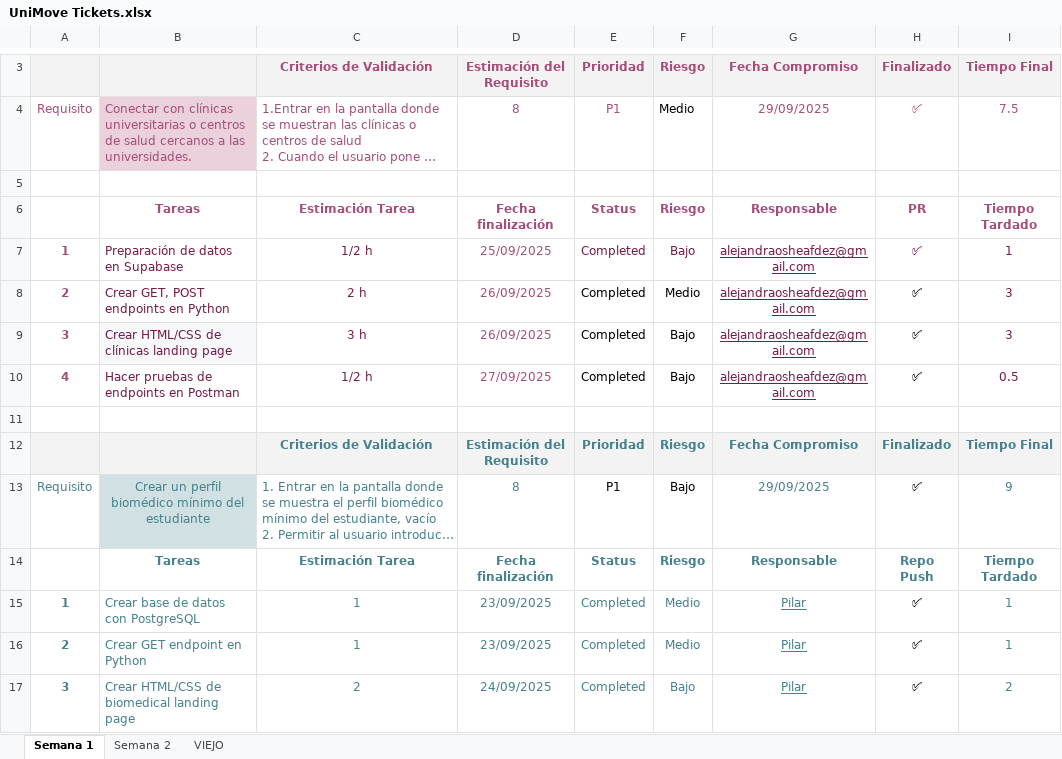
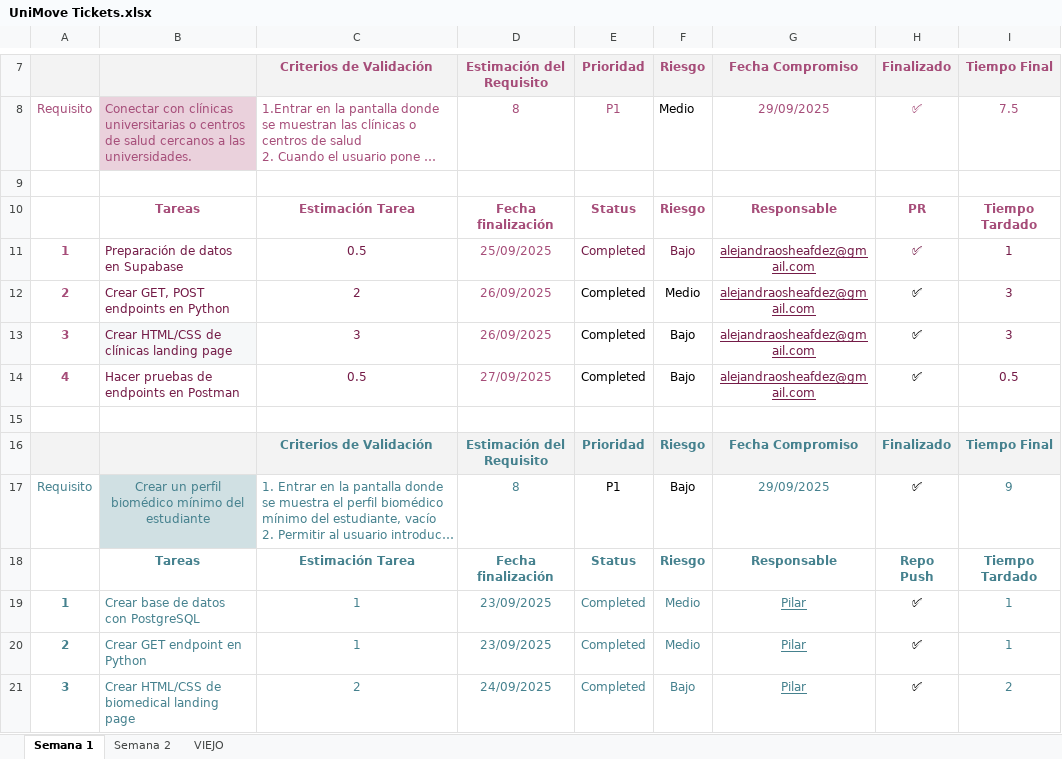
Before and after one commit to pilarbourg/uni-move, an Excel workbook: docs/UniMove Tickets.xlsx, sheet Semana 1, drawn as a sheet; only a part is shown, gaps mark what is left out; long unchanged cells end in …; values as stored, in another font and other column widths than the file's, no borders; charts and pictures and table styles not drawn; addresses are those after the commit; the diff covers the shown part only; the diff names each change by its address in the sheet, - before the commit and + after, or states it on an @@ line.

```diff
--- a/docs/UniMove Tickets.xlsx (sheet Semana 1)
+++ b/docs/UniMove Tickets.xlsx (sheet Semana 1)
-C11: 1/2 h
+C11: 0.5
-C12: 2 h
+C12: 2
-C13: 3 h
+C13: 3
-C14: 1/2 h
+C14: 0.5
```
Also changed, not shown: 4 added rows, 9 edited cells and cell formats elsewhere in this sheet, sheet Semana 2, formulas that keep their value, 2 other files.
